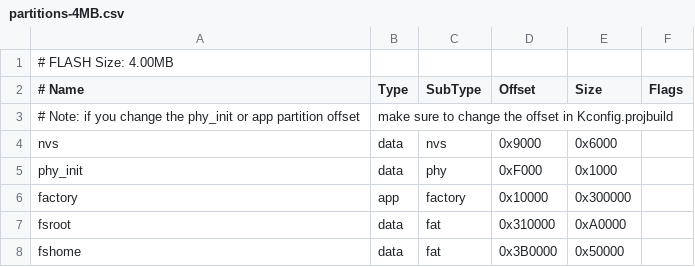
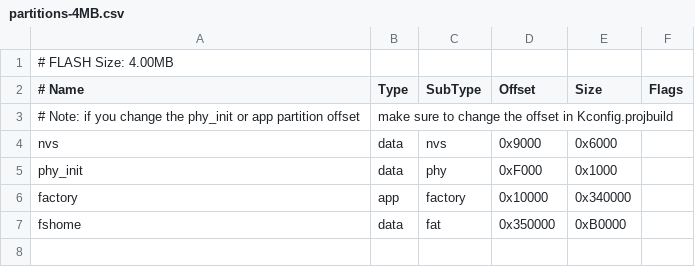
Before and after one commit to become-cool/beshell0.2, a CSV file: filesystem/partitions-4MB.csv, drawn as a sheet.

```diff
--- a/filesystem/partitions-4MB.csv
+++ b/filesystem/partitions-4MB.csv
@@ -5,4 +5,3 @@ nvs, data, nvs, 0x9000, 0x6000
 phy_init, data, phy, 0xF000, 0x1000
-factory, app, factory, 0x10000, 0x300000
-fsroot, data, fat, 0x310000, 0xA0000
-fshome, data, fat, 0x3B0000, 0x50000
+factory, app, factory, 0x10000, 0x340000
+fshome, data, fat, 0x350000, 0xB0000
```
Also changed, not shown: filesystem/partitions-16MB.csv, 48 other files.
